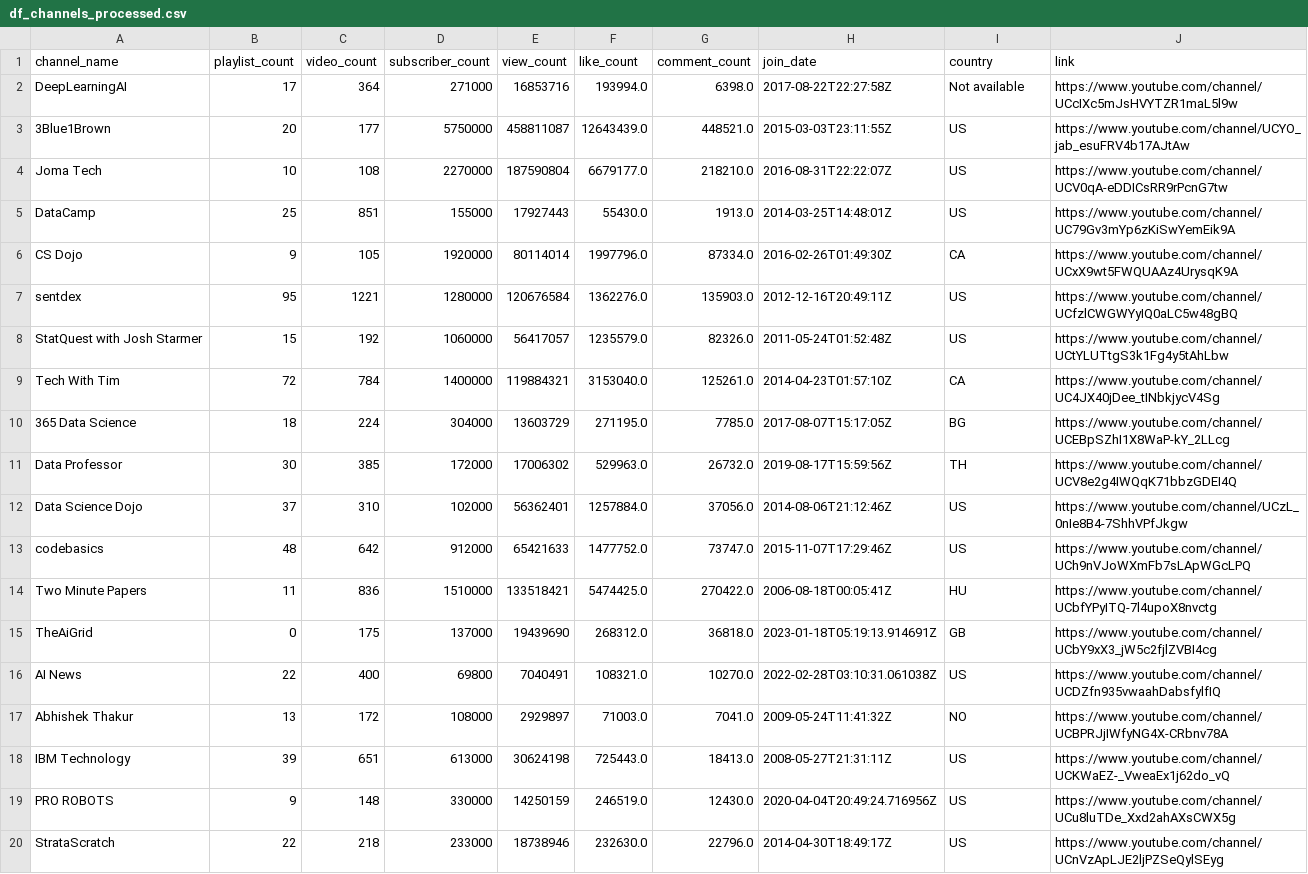
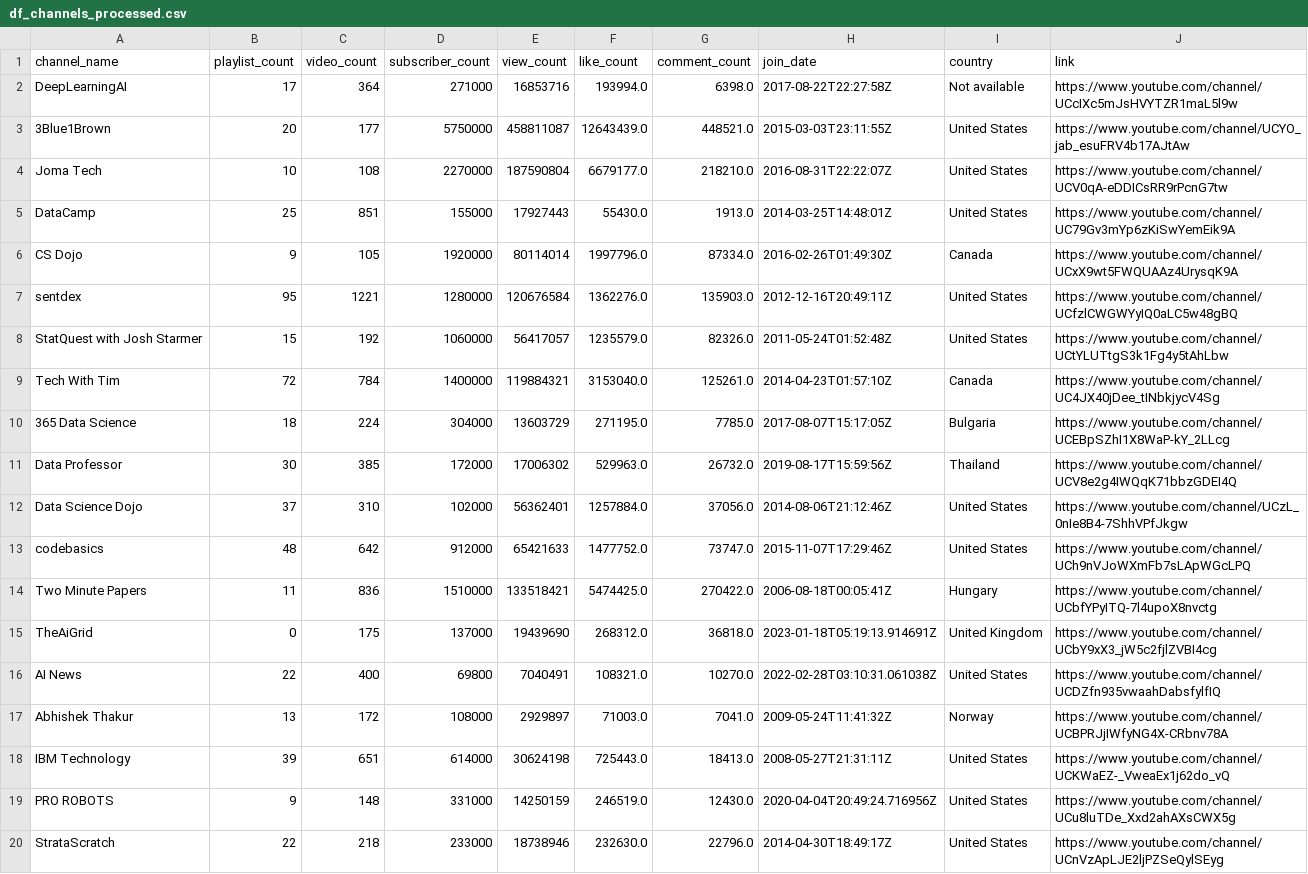
Before and after one commit to Mr-Phuong-Nam/Analyzing-about-top-tech-channels-on-Youtube, a CSV file: data/processed/df_channels_processed.csv, drawn as a sheet.

```diff
--- a/data/processed/df_channels_processed.csv
+++ b/data/processed/df_channels_processed.csv
@@ -2,19 +2,19 @@ channel_name,playlist_count,video_count,subscriber_count,view_count,like_count,c
 DeepLearningAI,17,364,271000,16853716,193994.0,6398.0,2017-08-22T22:27:58Z,Not available,https://www.youtube.com/channel/UCcIXc5mJsHVYTZR1maL5l9w
-3Blue1Brown,20,177,5750000,458811087,12643439.0,448521.0,2015-03-03T23:11:55Z,US,https://www.youtube.com/channel/UCYO_jab_esuFRV4b17AJtAw
-Joma Tech,10,108,2270000,187590804,6679177.0,218210.0,2016-08-31T22:22:07Z,US,https://www.youtube.com/channel/UCV0qA-eDDICsRR9rPcnG7tw
-DataCamp,25,851,155000,17927443,55430.0,1913.0,2014-03-25T14:48:01Z,US,https://www.youtube.com/channel/UC79Gv3mYp6zKiSwYemEik9A
-CS Dojo,9,105,1920000,80114014,1997796.0,87334.0,2016-02-26T01:49:30Z,CA,https://www.youtube.com/channel/UCxX9wt5FWQUAAz4UrysqK9A
-sentdex,95,1221,1280000,120676584,1362276.0,135903.0,2012-12-16T20:49:11Z,US,https://www.youtube.com/channel/UCfzlCWGWYyIQ0aLC5w48gBQ
-StatQuest with Josh Starmer,15,192,1060000,56417057,1235579.0,82326.0,2011-05-24T01:52:48Z,US,https://www.youtube.com/channel/UCtYLUTtgS3k1Fg4y5tAhLbw
-Tech With Tim,72,784,1400000,119884321,3153040.0,125261.0,2014-04-23T01:57:10Z,CA,https://www.youtube.com/channel/UC4JX40jDee_tINbkjycV4Sg
-365 Data Science,18,224,304000,13603729,271195.0,7785.0,2017-08-07T15:17:05Z,BG,https://www.youtube.com/channel/UCEBpSZhI1X8WaP-kY_2LLcg
-Data Professor,30,385,172000,17006302,529963.0,26732.0,2019-08-17T15:59:56Z,TH,https://www.youtube.com/channel/UCV8e2g4IWQqK71bbzGDEI4Q
-Data Science Dojo,37,310,102000,56362401,1257884.0,37056.0,2014-08-06T21:12:46Z,US,https://www.youtube.com/channel/UCzL_0nIe8B4-7ShhVPfJkgw
-codebasics,48,642,912000,65421633,1477752.0,73747.0,2015-11-07T17:29:46Z,US,https://www.youtube.com/channel/UCh9nVJoWXmFb7sLApWGcLPQ
-Two Minute Papers,11,836,1510000,133518421,5474425.0,270422.0,2006-08-18T00:05:41Z,HU,https://www.youtube.com/channel/UCbfYPyITQ-7l4upoX8nvctg
-TheAiGrid,0,175,137000,19439690,268312.0,36818.0,2023-01-18T05:19:13.914691Z,GB,https://www.youtube.com/channel/UCbY9xX3_jW5c2fjlZVBI4cg
-AI News,22,400,69800,7040491,108321.0,10270.0,2022-02-28T03:10:31.061038Z,US,https://www.youtube.com/channel/UCDZfn935vwaahDabsfylfIQ
-Abhishek Thakur,13,172,108000,2929897,71003.0,7041.0,2009-05-24T11:41:32Z,NO,https://www.youtube.com/channel/UCBPRJjIWfyNG4X-CRbnv78A
-IBM Technology,39,651,613000,30624198,725443.0,18413.0,2008-05-27T21:31:11Z,US,https://www.youtube.com/channel/UCKWaEZ-_VweaEx1j62do_vQ
-PRO ROBOTS,9,148,330000,14250159,246519.0,12430.0,2020-04-04T20:49:24.716956Z,US,https://www.youtube.com/channel/UCu8luTDe_Xxd2ahAXsCWX5g
-StrataScratch,22,218,233000,18738946,232630.0,22796.0,2014-04-30T18:49:17Z,US,https://www.youtube.com/channel/UCnVzApLJE2ljPZSeQylSEyg
+3Blue1Brown,20,177,5750000,458811087,12643439.0,448521.0,2015-03-03T23:11:55Z,United States,https://www.youtube.com/channel/UCYO_jab_esuFRV4b17AJtAw
+Joma Tech,10,108,2270000,187590804,6679177.0,218210.0,2016-08-31T22:22:07Z,United States,https://www.youtube.com/channel/UCV0qA-eDDICsRR9rPcnG7tw
+DataCamp,25,851,155000,17927443,55430.0,1913.0,2014-03-25T14:48:01Z,United States,https://www.youtube.com/channel/UC79Gv3mYp6zKiSwYemEik9A
+CS Dojo,9,105,1920000,80114014,1997796.0,87334.0,2016-02-26T01:49:30Z,Canada,https://www.youtube.com/channel/UCxX9wt5FWQUAAz4UrysqK9A
+sentdex,95,1221,1280000,120676584,1362276.0,135903.0,2012-12-16T20:49:11Z,United States,https://www.youtube.com/channel/UCfzlCWGWYyIQ0aLC5w48gBQ
+StatQuest with Josh Starmer,15,192,1060000,56417057,1235579.0,82326.0,2011-05-24T01:52:48Z,United States,https://www.youtube.com/channel/UCtYLUTtgS3k1Fg4y5tAhLbw
+Tech With Tim,72,784,1400000,119884321,3153040.0,125261.0,2014-04-23T01:57:10Z,Canada,https://www.youtube.com/channel/UC4JX40jDee_tINbkjycV4Sg
+365 Data Science,18,224,304000,13603729,271195.0,7785.0,2017-08-07T15:17:05Z,Bulgaria,https://www.youtube.com/channel/UCEBpSZhI1X8WaP-kY_2LLcg
+Data Professor,30,385,172000,17006302,529963.0,26732.0,2019-08-17T15:59:56Z,Thailand,https://www.youtube.com/channel/UCV8e2g4IWQqK71bbzGDEI4Q
+Data Science Dojo,37,310,102000,56362401,1257884.0,37056.0,2014-08-06T21:12:46Z,United States,https://www.youtube.com/channel/UCzL_0nIe8B4-7ShhVPfJkgw
+codebasics,48,642,912000,65421633,1477752.0,73747.0,2015-11-07T17:29:46Z,United States,https://www.youtube.com/channel/UCh9nVJoWXmFb7sLApWGcLPQ
+Two Minute Papers,11,836,1510000,133518421,5474425.0,270422.0,2006-08-18T00:05:41Z,Hungary,https://www.youtube.com/channel/UCbfYPyITQ-7l4upoX8nvctg
+TheAiGrid,0,175,137000,19439690,268312.0,36818.0,2023-01-18T05:19:13.914691Z,United Kingdom,https://www.youtube.com/channel/UCbY9xX3_jW5c2fjlZVBI4cg
+AI News,22,400,69800,7040491,108321.0,10270.0,2022-02-28T03:10:31.061038Z,United States,https://www.youtube.com/channel/UCDZfn935vwaahDabsfylfIQ
+Abhishek Thakur,13,172,108000,2929897,71003.0,7041.0,2009-05-24T11:41:32Z,Norway,https://www.youtube.com/channel/UCBPRJjIWfyNG4X-CRbnv78A
+IBM Technology,39,651,614000,30624198,725443.0,18413.0,2008-05-27T21:31:11Z,United States,https://www.youtube.com/channel/UCKWaEZ-_VweaEx1j62do_vQ
+PRO ROBOTS,9,148,331000,14250159,246519.0,12430.0,2020-04-04T20:49:24.716956Z,United States,https://www.youtube.com/channel/UCu8luTDe_Xxd2ahAXsCWX5g
+StrataScratch,22,218,233000,18738946,232630.0,22796.0,2014-04-30T18:49:17Z,United States,https://www.youtube.com/channel/UCnVzApLJE2ljPZSeQylSEyg
```
Also changed, not shown: 1 other file.
